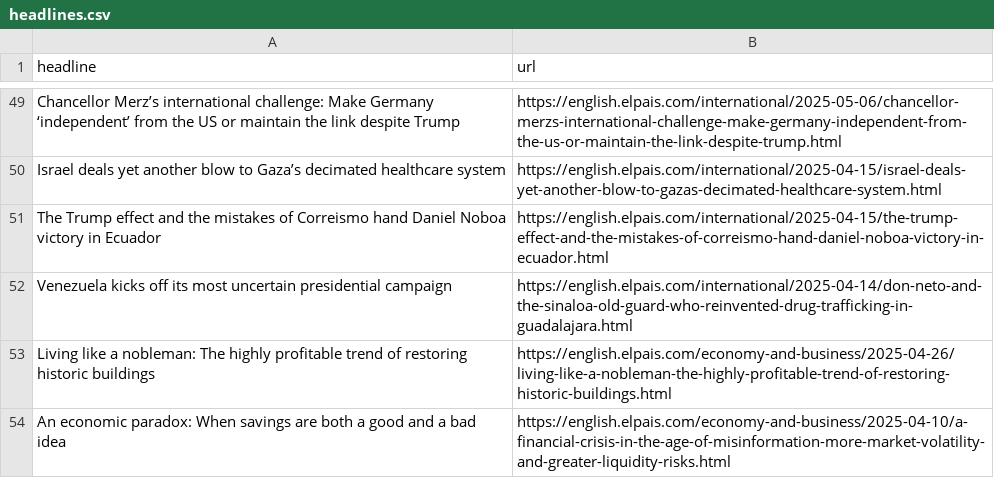
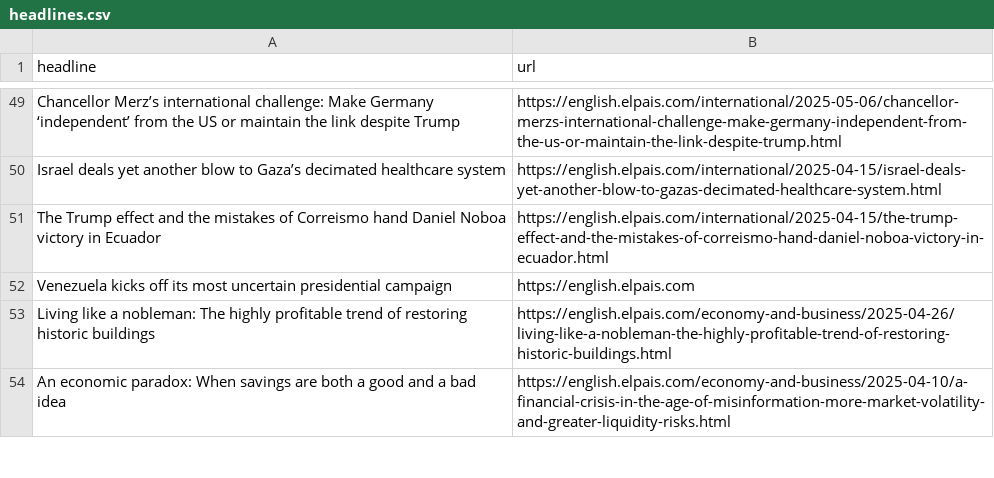
Before and after one commit to Tlo-l-w/el-paes-autoscraper, a CSV file: headlines.csv, drawn as a sheet; only a part is shown, gaps mark what is left out.

```diff
--- a/headlines.csv
+++ b/headlines.csv
@@ -51,3 +51,3 @@ Israel deals yet another blow to Gaza’s decimated healthcare system,https://en
 The Trump effect and the mistakes of Correismo hand Daniel Noboa victory in Ecuador,https://english.elpais.com/international/2025-04-15/the-trump-effect-and-the-mistakes-of-correismo-hand-daniel-noboa-victory-in-ecuador.html
-Venezuela kicks off its most uncertain presidential campaign,https://english.elpais.com/international/2025-04-14/don-neto-and-the-sinaloa-old-guard-who-reinvented-drug-trafficking-in-guadalajara.html
+Venezuela kicks off its most uncertain presidential campaign,https://english.elpais.com
 Living like a nobleman: The highly profitable trend of restoring historic buildings,https://english.elpais.com/economy-and-business/2025-04-26/living-like-a-nobleman-the-highly-profitable-trend-of-restoring-historic-buildings.html
```
